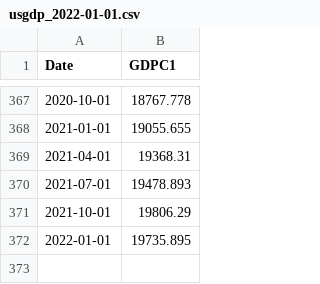
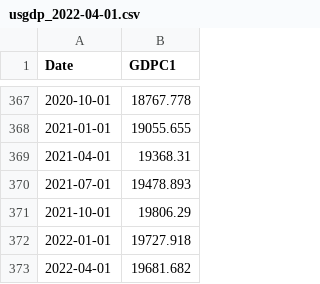
Before and after one commit to OpenSourceEcon/USgdp_NormPeakPlot, a CSV file: data/usgdp_2022-04-01.csv (was data/usgdp_2022-01-01.csv), drawn as a sheet; only a part is shown, gaps mark what is left out.

```diff
--- a/data/usgdp_2022-01-01.csv
+++ b/data/usgdp_2022-04-01.csv
@@ -371,2 +371,3 @@ Date,GDPC1
 2021-10-01,19806.29
-2022-01-01,19735.895
+2022-01-01,19727.918
+2022-04-01,19681.682
```
Also changed, not shown: data/usgdp_pk_2022-04-01.csv, 8 other files.
